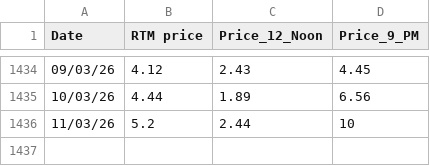
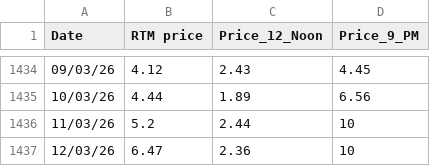
Before and after one commit to siddkanodia-1994/india-generation-dashboard-V22, a CSV file: public/data/RTM Prices.csv, drawn as a sheet; only a part is shown, gaps mark what is left out; the diff names each change by its address in the sheet, - before the commit and + after, or states it on an @@ line.

```diff
--- a/public/data/RTM Prices.csv
+++ b/public/data/RTM Prices.csv
+row 1437: 12/03/26 | 6.47 | 2.36 | 10
```
Also changed, not shown: public/data/supply.csv, 1 other file.
